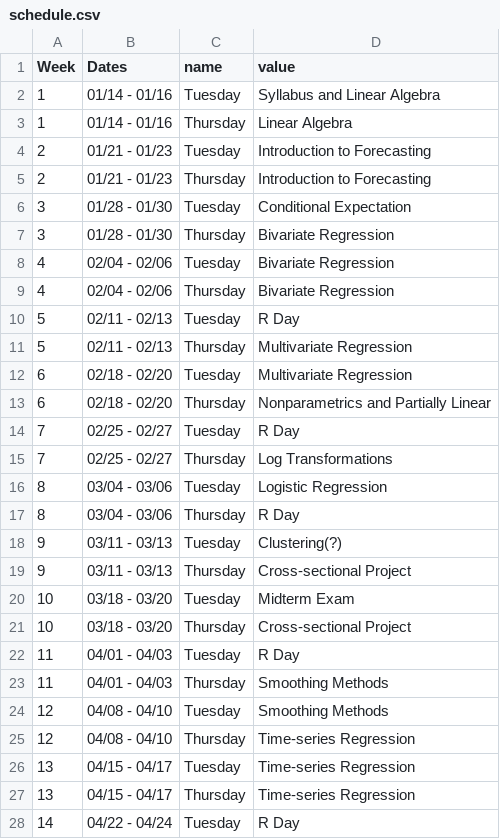
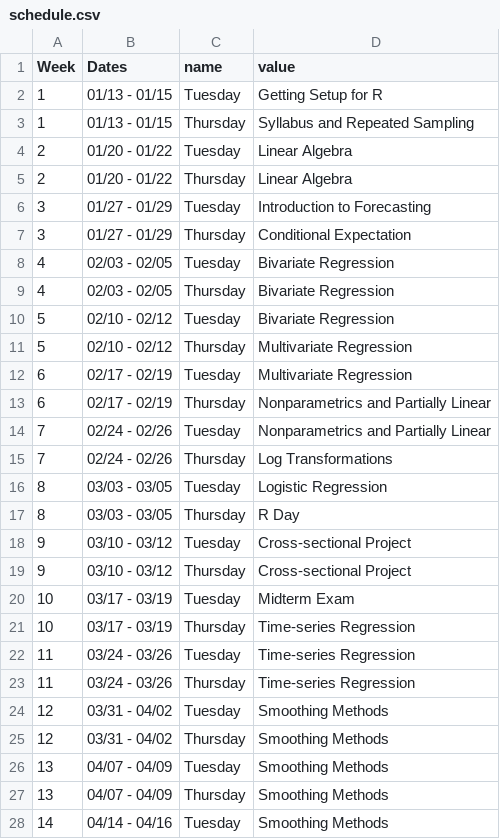
Before and after one commit to kylebutts/UARK_5753, a CSV file: Syllabus/schedule.csv, drawn as a sheet; only a part is shown; the diff covers the shown part only.

Commit message:
First week of classes

```diff
--- a/Syllabus/schedule.csv
+++ b/Syllabus/schedule.csv
@@ -1,28 +1,28 @@
 Week,Dates,name,value
-1,01/14 - 01/16,Tuesday,Syllabus and Linear Algebra
-1,01/14 - 01/16,Thursday,Linear Algebra
-2,01/21 - 01/23,Tuesday,Introduction to Forecasting
-2,01/21 - 01/23,Thursday,Introduction to Forecasting
-3,01/28 - 01/30,Tuesday,Conditional Expectation
-3,01/28 - 01/30,Thursday,Bivariate Regression
-4,02/04 - 02/06,Tuesday,Bivariate Regression
-4,02/04 - 02/06,Thursday,Bivariate Regression
-5,02/11 - 02/13,Tuesday,R Day
-5,02/11 - 02/13,Thursday,Multivariate Regression
-6,02/18 - 02/20,Tuesday,Multivariate Regression
-6,02/18 - 02/20,Thursday,Nonparametrics and Partially Linear
-7,02/25 - 02/27,Tuesday,R Day
-7,02/25 - 02/27,Thursday,Log Transformations
-8,03/04 - 03/06,Tuesday,Logistic Regression
-8,03/04 - 03/06,Thursday,R Day
-9,03/11 - 03/13,Tuesday,Clustering(?)
-9,03/11 - 03/13,Thursday,Cross-sectional Project
-10,03/18 - 03/20,Tuesday,Midterm Exam
-10,03/18 - 03/20,Thursday,Cross-sectional Project
-11,04/01 - 04/03,Tuesday,R Day
-11,04/01 - 04/03,Thursday,Smoothing Methods
-12,04/08 - 04/10,Tuesday,Smoothing Methods
-12,04/08 - 04/10,Thursday,Time-series Regression
-13,04/15 - 04/17,Tuesday,Time-series Regression
-13,04/15 - 04/17,Thursday,Time-series Regression
-14,04/22 - 04/24,Tuesday,R Day
+1,01/13 - 01/15,Tuesday,Getting Setup for R
+1,01/13 - 01/15,Thursday,Syllabus and Repeated Sampling
+2,01/20 - 01/22,Tuesday,Linear Algebra
+2,01/20 - 01/22,Thursday,Linear Algebra
+3,01/27 - 01/29,Tuesday,Introduction to Forecasting
+3,01/27 - 01/29,Thursday,Conditional Expectation
+4,02/03 - 02/05,Tuesday,Bivariate Regression
+4,02/03 - 02/05,Thursday,Bivariate Regression
+5,02/10 - 02/12,Tuesday,Bivariate Regression
+5,02/10 - 02/12,Thursday,Multivariate Regression
+6,02/17 - 02/19,Tuesday,Multivariate Regression
+6,02/17 - 02/19,Thursday,Nonparametrics and Partially Linear
+7,02/24 - 02/26,Tuesday,Nonparametrics and Partially Linear
+7,02/24 - 02/26,Thursday,Log Transformations
+8,03/03 - 03/05,Tuesday,Logistic Regression
+8,03/03 - 03/05,Thursday,R Day
+9,03/10 - 03/12,Tuesday,Cross-sectional Project
+9,03/10 - 03/12,Thursday,Cross-sectional Project
+10,03/17 - 03/19,Tuesday,Midterm Exam
+10,03/17 - 03/19,Thursday,Time-series Regression
+11,03/24 - 03/26,Tuesday,Time-series Regression
+11,03/24 - 03/26,Thursday,Time-series Regression
+12,03/31 - 04/02,Tuesday,Smoothing Methods
+12,03/31 - 04/02,Thursday,Smoothing Methods
+13,04/07 - 04/09,Tuesday,Smoothing Methods
+13,04/07 - 04/09,Thursday,Smoothing Methods
+14,04/14 - 04/16,Tuesday,Smoothing Methods
```
Also changed, not shown: 2 added rows and 3 edited cells elsewhere in this file, 32 other files.
